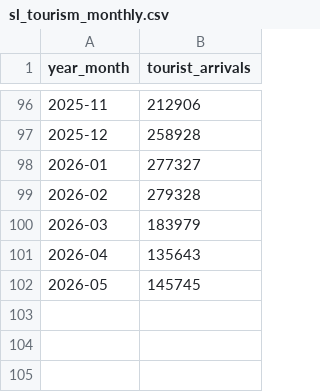
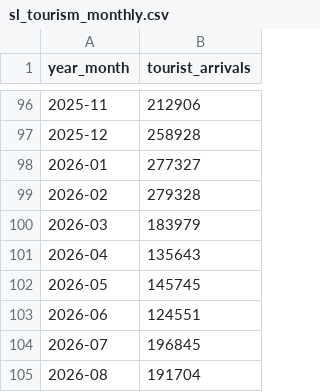
Before and after one commit to visurarodrigo/The-Sri-Lanka-Economic-Sentiment-Index-SL-ESI-, a CSV file: src/data/processed/sl_tourism_monthly.csv, drawn as a sheet; only a part is shown, gaps mark what is left out; the diff names each change by its address in the sheet, - before the commit and + after, or states it on an @@ line.

Commit message:
Add tourism arrival data for June, July, and August 2026

```diff
--- a/src/data/processed/sl_tourism_monthly.csv
+++ b/src/data/processed/sl_tourism_monthly.csv
+row 103: 2026-06 | 124551
+row 104: 2026-07 | 196845
+row 105: 2026-08 | 191704
```
